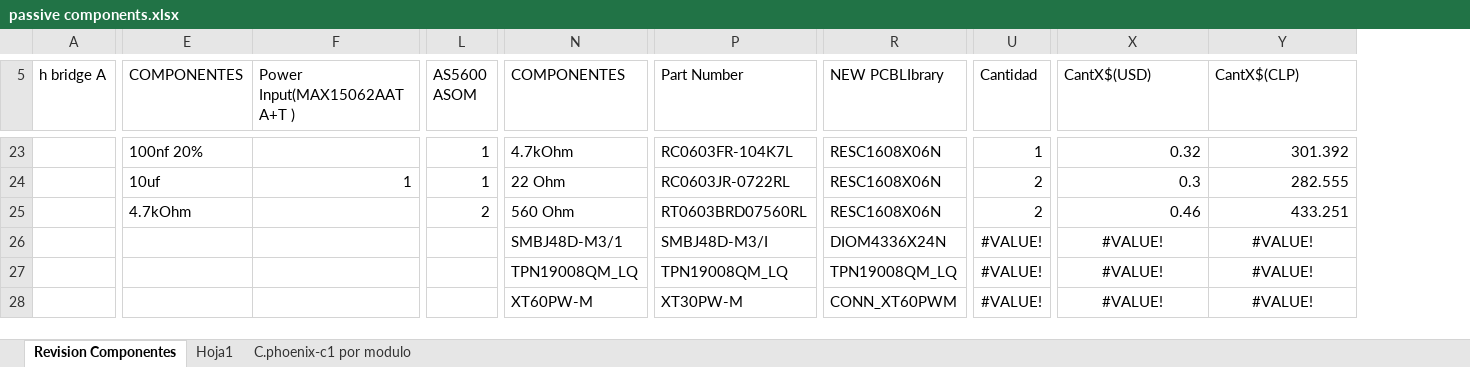
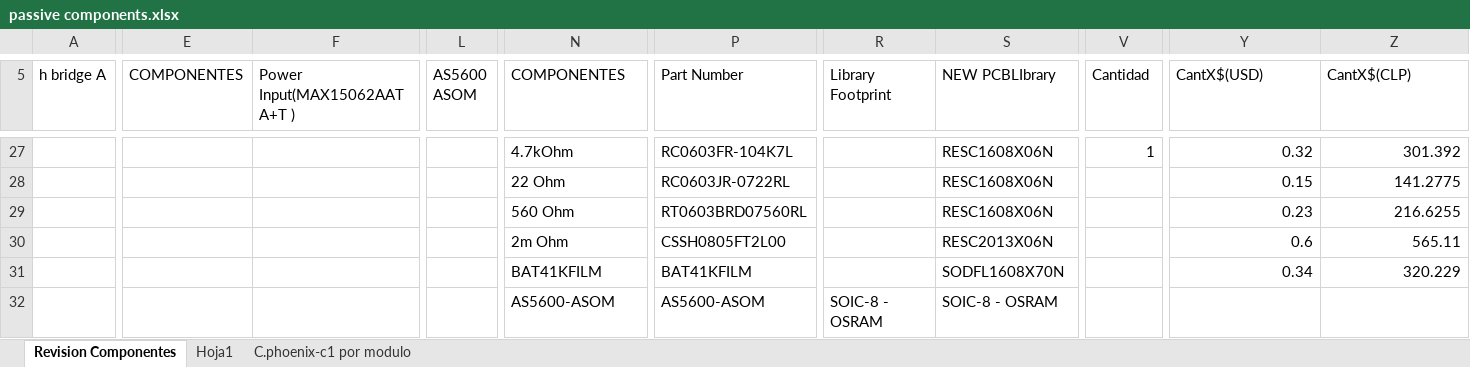
Before and after one commit to Sysmic-Robotics/phoenix-c1-, an Excel workbook: docs/passive components.xlsx, sheet Revision Componentes, drawn as a sheet; only a part is shown, gaps mark what is left out; values as stored, in another font and other column widths than the file's, no borders; table styles not drawn; removed rows and columns are numbered as before the commit, all else as after; rows hold the shown columns only; the diff covers the shown part only; the diff names each change by its address in the sheet, - before the commit and + after, or states it on an @@ line.

Commit message:
fix(footprints): library for each footprint component WIP
various library components has been added to the project WIP

```diff
--- a/docs/passive components.xlsx (sheet Revision Componentes)
+++ b/docs/passive components.xlsx (sheet Revision Componentes)
+column R (Library Footprint), empty
-E27 (COMPONENTES): 100nf 20%
+E27 (COMPONENTES): (empty)
-L27:L28 (AS5600 ASOM): 1
+L27:L28 (AS5600 ASOM): (empty)
-E28 (COMPONENTES): 10uf
+E28 (COMPONENTES): (empty)
-F28 (Power Input(MAX15062AATA+T )): 1
+F28 (Power Input(MAX15062AATA+T )): (empty)
-V28:V29 (Cantidad): 2
+V28:V29 (Cantidad): (empty)
-Y28 (CantX$(USD)): 0.3
+Y28 (CantX$(USD)): 0.15
-Z28 (CantX$(CLP)): 282.555
+Z28 (CantX$(CLP)): 141.2775
-E29 (COMPONENTES): 4.7kOhm
+E29 (COMPONENTES): (empty)
-L29 (AS5600 ASOM): 2
+L29 (AS5600 ASOM): (empty)
-Y29 (CantX$(USD)): 0.46
+Y29 (CantX$(USD)): 0.23
-Z29 (CantX$(CLP)): 433.251
+Z29 (CantX$(CLP)): 216.6255
+row 30:  |  |  |  | 2m Ohm | CSSH0805FT2L00 |  | RESC2013X06N |  | 0.6 | 565.11
-N31 (COMPONENTES): SMBJ48D-M3/1
+N31 (COMPONENTES): BAT41KFILM
-P31 (Part Number): SMBJ48D-M3/I
+P31 (Part Number): BAT41KFILM
-S31 (NEW PCBLIbrary): DIOM4336X24N
+S31 (NEW PCBLIbrary): SODFL1608X70N
-V31 (Cantidad): #VALUE!
+V31 (Cantidad): (empty)
-Y31 (CantX$(USD)): #VALUE!
+Y31 (CantX$(USD)): 0.34
-Y31:Z31 alignment: center
+Y31:Z31 alignment: right
-Z31 (CantX$(CLP)): #VALUE!
+Z31 (CantX$(CLP)): 320.229
-row 27:  |  |  |  | TPN19008QM_LQ | TPN19008QM_LQ | TPN19008QM_LQ | #VALUE! | #VALUE! | #VALUE!
-row 28:  |  |  |  | XT60PW-M | XT30PW-M | CONN_XT60PWM | #VALUE! | #VALUE! | #VALUE!
+row 32:  |  |  |  | AS5600-ASOM | AS5600-ASOM | SOIC-8 - OSRAM | SOIC-8 - OSRAM
```
Also changed, not shown: 9 added rows, 5 removed rows, 81 edited cells and cell formats elsewhere in this sheet, formulas that keep their value, 27 other files.
